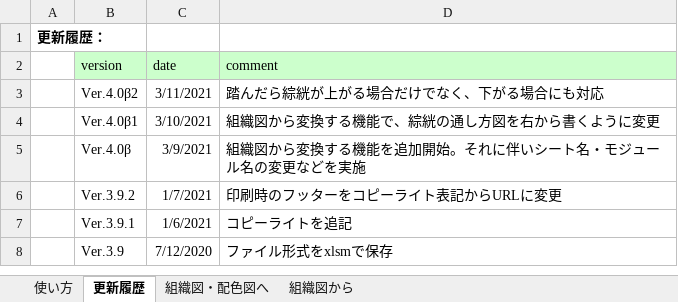
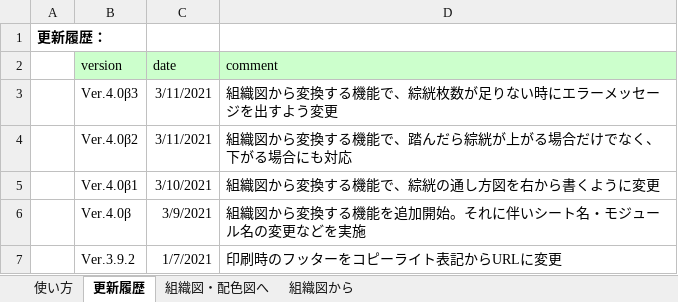
Before and after one commit to riko122/WeavingMacro, an Excel workbook: bin/weaving_macro.xlsm, sheet 更新履歴, drawn as a sheet; only a part is shown; the shorter side is filled out with more unchanged rows; values as stored, in another font and other column widths than the file's, no borders; addresses are those after the commit; the diff names each change by its address in the sheet, - before the commit and + after, or states it on an @@ line.

Commit message:
組織図から変換する機能で、綜絖枚数が足りない場合エラーメッセージを出すよう変更

```diff
--- a/bin/weaving_macro.xlsm (sheet 更新履歴)
+++ b/bin/weaving_macro.xlsm (sheet 更新履歴)
+row 3:  | Ver.4.0β3 | 3/11/2021 | 組織図から変換する機能で、綜絖枚数が足りない時にエラーメッセージを出すよう変更
-D4 (comment): 踏んだら綜絖が上がる場合だけでなく、下がる場合にも対応
+D4 (comment): 組織図から変換する機能で、踏んだら綜絖が上がる場合だけでなく、下がる場合にも対応
```
Also changed, not shown: 1 other file.
